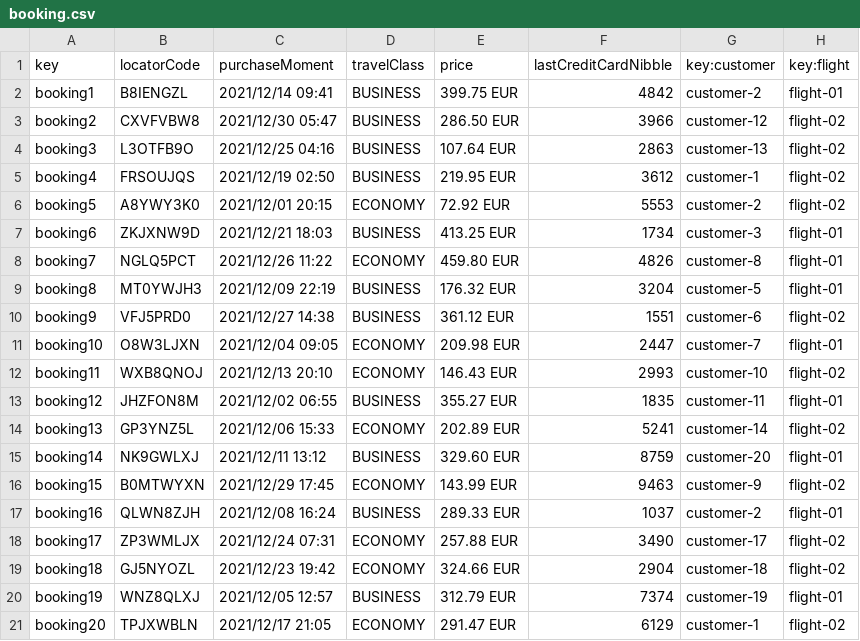
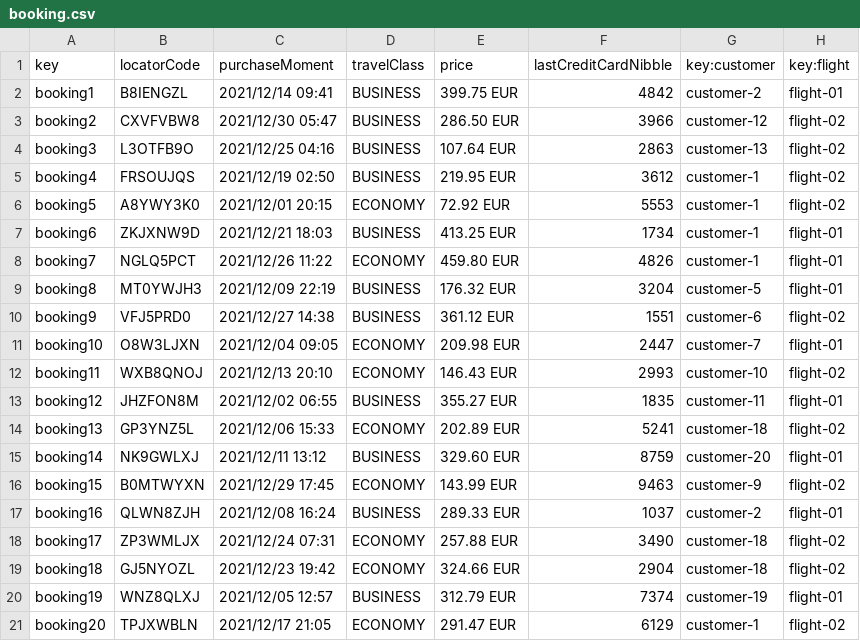
Before and after one commit to cesmarvan/Acme-ANS-C2, a CSV file: src/main/resources/WEB-INF/data/sample/booking.csv, drawn as a sheet.

```diff
--- a/src/main/resources/WEB-INF/data/sample/booking.csv
+++ b/src/main/resources/WEB-INF/data/sample/booking.csv
@@ -5,5 +5,5 @@ booking3,L3OTFB9O,2021/12/25 04:16,BUSINESS,107.64 EUR,2863,customer-13,flight-0
 booking4,FRSOUJQS,2021/12/19 02:50,BUSINESS,219.95 EUR,3612,customer-1,flight-02
-booking5,A8YWY3K0,2021/12/01 20:15,ECONOMY,72.92 EUR,5553,customer-2,flight-02
-booking6,ZKJXNW9D,2021/12/21 18:03,BUSINESS,413.25 EUR,1734,customer-3,flight-01
-booking7,NGLQ5PCT,2021/12/26 11:22,ECONOMY,459.80 EUR,4826,customer-8,flight-01
+booking5,A8YWY3K0,2021/12/01 20:15,ECONOMY,72.92 EUR,5553,customer-1,flight-02
+booking6,ZKJXNW9D,2021/12/21 18:03,BUSINESS,413.25 EUR,1734,customer-1,flight-01
+booking7,NGLQ5PCT,2021/12/26 11:22,ECONOMY,459.80 EUR,4826,customer-1,flight-01
 booking8,MT0YWJH3,2021/12/09 22:19,BUSINESS,176.32 EUR,3204,customer-5,flight-01
@@ -13,3 +13,3 @@ booking11,WXB8QNOJ,2021/12/13 20:10,ECONOMY,146.43 EUR,2993,customer-10,flight-0
 booking12,JHZFON8M,2021/12/02 06:55,BUSINESS,355.27 EUR,1835,customer-11,flight-01
-booking13,GP3YNZ5L,2021/12/06 15:33,ECONOMY,202.89 EUR,5241,customer-14,flight-02
+booking13,GP3YNZ5L,2021/12/06 15:33,ECONOMY,202.89 EUR,5241,customer-18,flight-02
 booking14,NK9GWLXJ,2021/12/11 13:12,BUSINESS,329.60 EUR,8759,customer-20,flight-01
@@ -17,3 +17,3 @@ booking15,B0MTWYXN,2021/12/29 17:45,ECONOMY,143.99 EUR,9463,customer-9,flight-02
 booking16,QLWN8ZJH,2021/12/08 16:24,BUSINESS,289.33 EUR,1037,customer-2,flight-01
-booking17,ZP3WMLJX,2021/12/24 07:31,ECONOMY,257.88 EUR,3490,customer-17,flight-02
+booking17,ZP3WMLJX,2021/12/24 07:31,ECONOMY,257.88 EUR,3490,customer-18,flight-02
 booking18,GJ5NYOZL,2021/12/23 19:42,ECONOMY,324.66 EUR,2904,customer-18,flight-02
```
Also changed, not shown: 17 other files.
